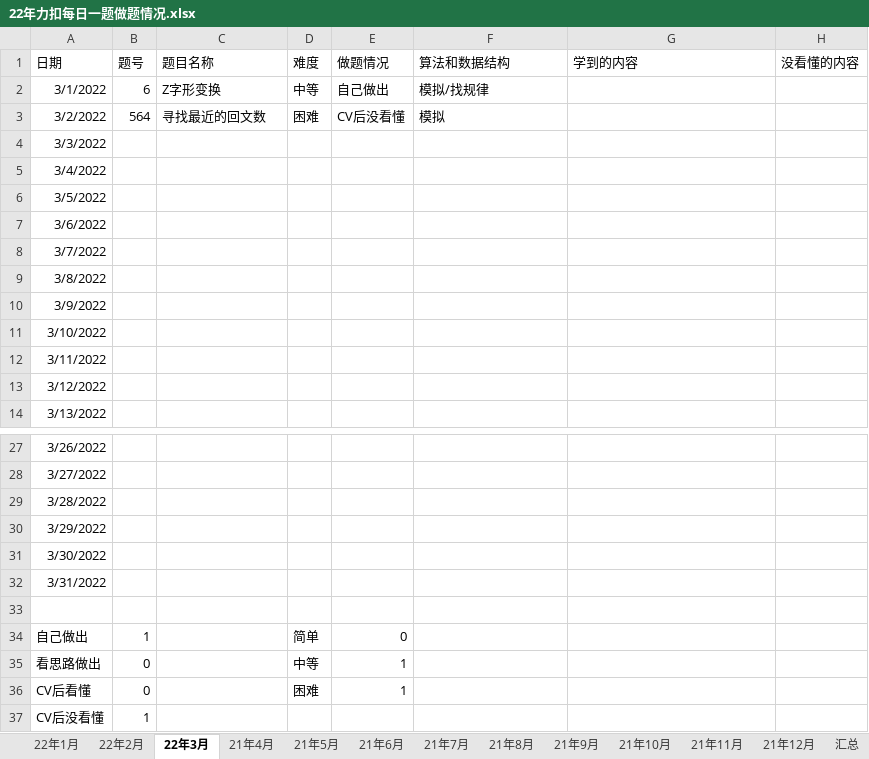
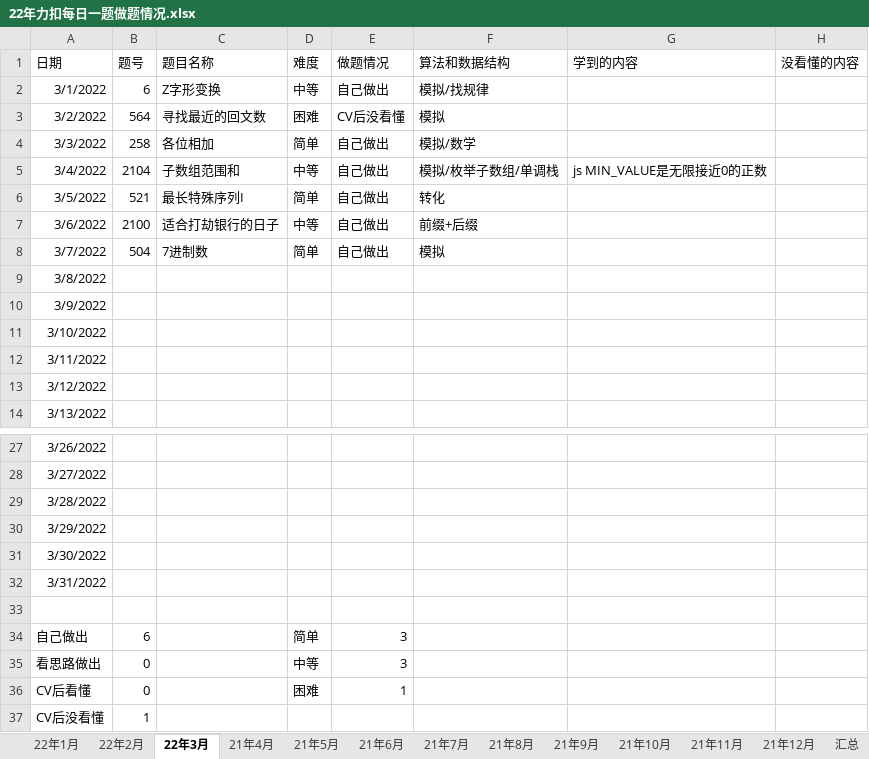
Before and after one commit to S-N-O-R-L-A-X/leetcode, an Excel workbook: 22年力扣每日一题做题情况.xlsx, sheet 22年3月, drawn as a sheet; only a part is shown, gaps mark what is left out; values as stored, in another font and other column widths than the file's, no borders; charts and pictures not drawn; the diff names each change by its address in the sheet, - before the commit and + after, or states it on an @@ line.

Commit message:
3-7

```diff
--- a/22年力扣每日一题做题情况.xlsx (sheet 22年3月)
+++ b/22年力扣每日一题做题情况.xlsx (sheet 22年3月)
-B4 (题号): (empty)
+B4 (题号): 258
-C4 (题目名称): (empty)
+C4 (题目名称): 各位相加
-D4 (难度): (empty)
+D4 (难度): 简单
-E4:E8 (做题情况): (empty)
+E4:E8 (做题情况): 自己做出
-F4 (算法和数据结构): (empty)
+F4 (算法和数据结构): 模拟/数学
-B5 (题号): (empty)
+B5 (题号): 2104
-C5 (题目名称): (empty)
+C5 (题目名称): 子数组范围和
-D5 (难度): (empty)
+D5 (难度): 中等
-F5 (算法和数据结构): (empty)
+F5 (算法和数据结构): 模拟/枚举子数组/单调栈
-G5 (学到的内容): (empty)
+G5 (学到的内容): js MIN_VALUE是无限接近0的正数
-B6 (题号): (empty)
+B6 (题号): 521
-C6 (题目名称): (empty)
+C6 (题目名称): 最长特殊序列I
-D6 (难度): (empty)
+D6 (难度): 简单
-F6 (算法和数据结构): (empty)
+F6 (算法和数据结构): 转化
-B7 (题号): (empty)
+B7 (题号): 2100
-C7 (题目名称): (empty)
+C7 (题目名称): 适合打劫银行的日子
-D7 (难度): (empty)
+D7 (难度): 中等
-F7 (算法和数据结构): (empty)
+F7 (算法和数据结构): 前缀+后缀
-B8 (题号): (empty)
+B8 (题号): 504
-C8 (题目名称): (empty)
+C8 (题目名称): 7进制数
-D8 (难度): (empty)
+D8 (难度): 简单
-F8 (算法和数据结构): (empty)
+F8 (算法和数据结构): 模拟
-B34 (题号): 1
+B34 (题号): 6
-E34 (做题情况): 0
+E34 (做题情况): 3
-E35 (做题情况): 1
+E35 (做题情况): 3
```
Also changed, not shown: sheet 汇总, charts or pictures.
